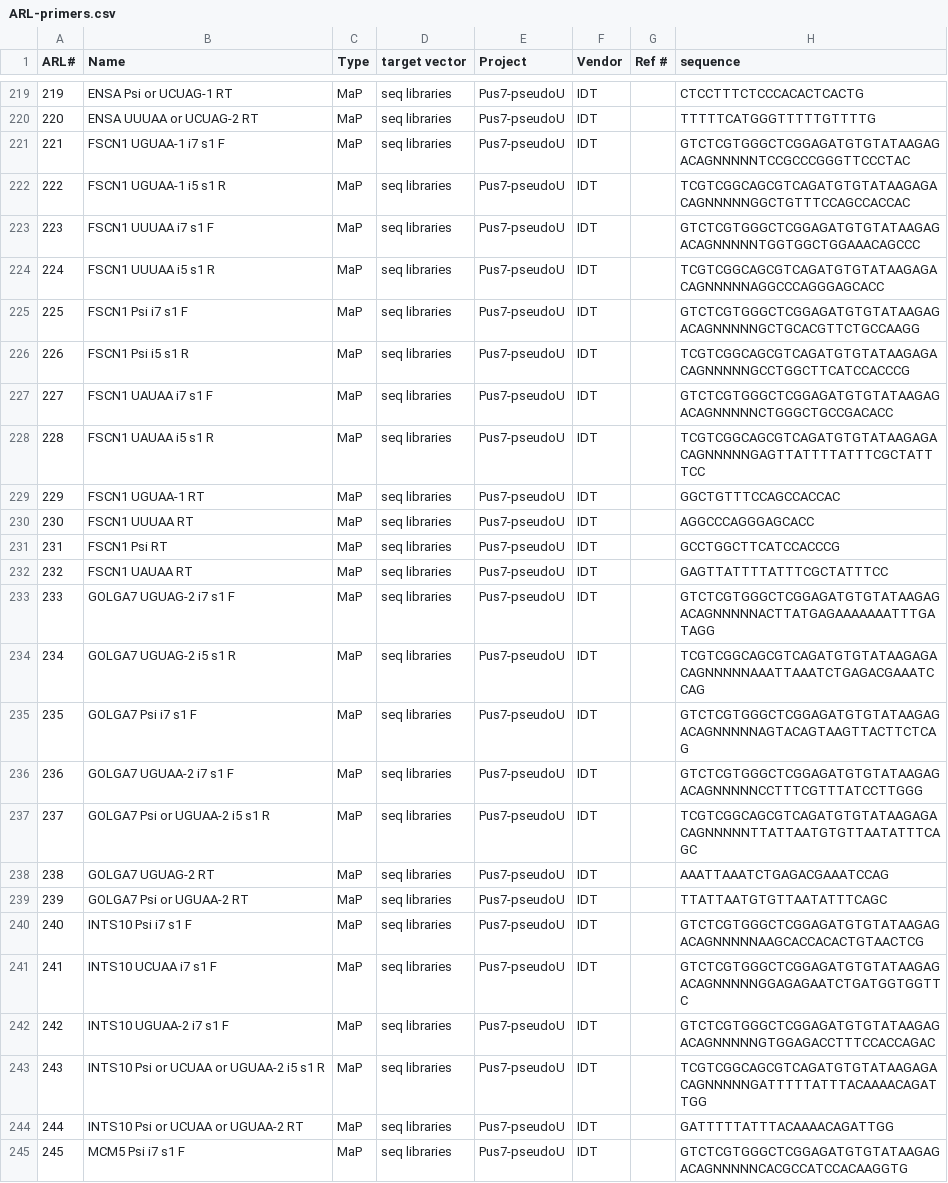
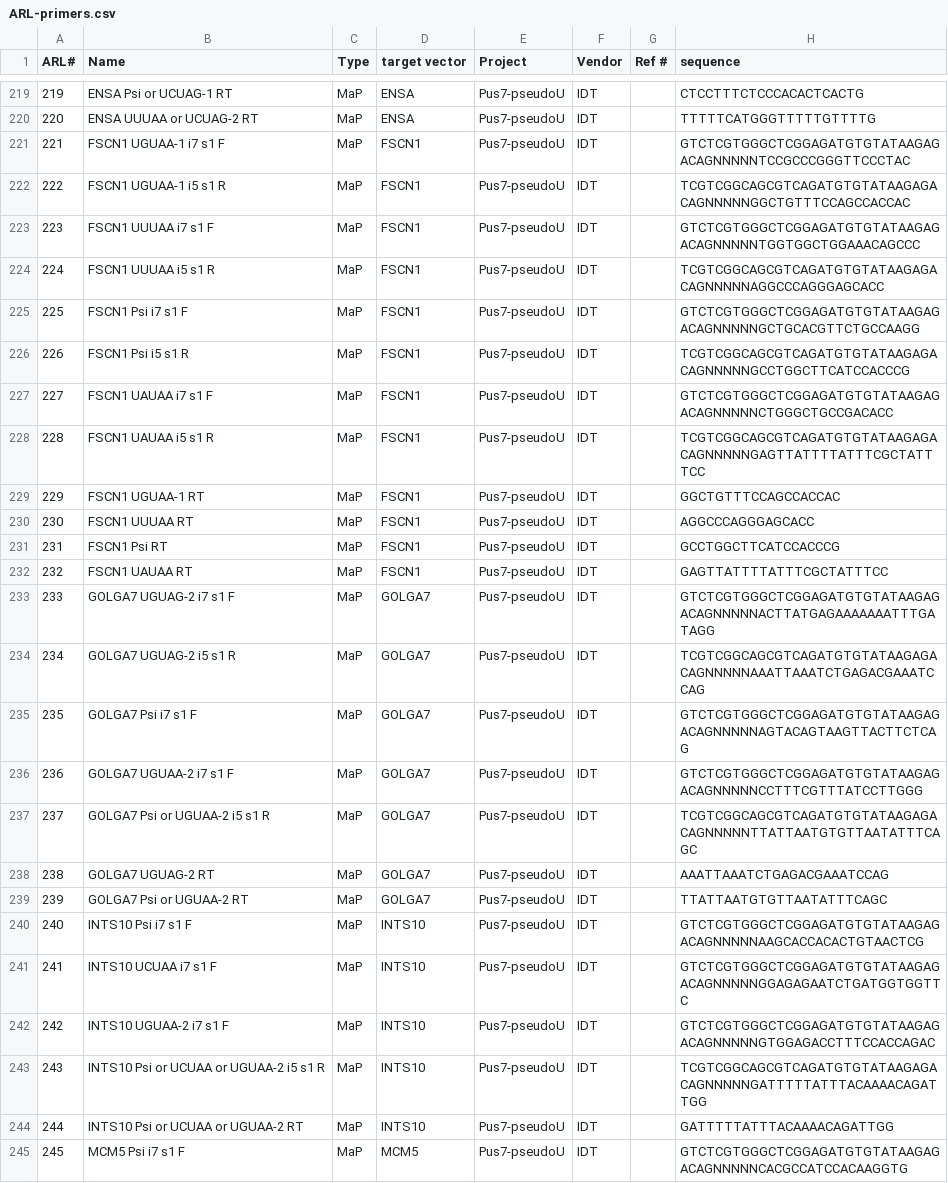
Before and after one commit to emsterdam1/anRNAlab-Protocols, a CSV file: ARL-primers.csv, drawn as a sheet; only a part is shown, gaps mark what is left out; the diff covers the shown part only.

Commit message:
Specified Targets

```diff
--- a/ARL-primers.csv
+++ b/ARL-primers.csv
@@ -219,27 +219,27 @@ ARL#,Name,Type,target vector,Project,Vendor,Ref #,sequence
-219,ENSA Psi or UCUAG-1 RT,MaP,seq libraries,Pus7-pseudoU,IDT,,CTCCTTTCTCCCACACTCACTG
-220,ENSA UUUAA or UCUAG-2 RT,MaP,seq libraries,Pus7-pseudoU,IDT,,TTTTTCATGGGTTTTTGTTTTG
-221,FSCN1 UGUAA-1 i7 s1 F,MaP,seq libraries,Pus7-pseudoU,IDT,,GTCTCGTGGGCTCGGAGATGTGTATAAGAGACAGNNNNNTCCGCCCGGGTTCCCTAC
-222,FSCN1 UGUAA-1 i5 s1 R,MaP,seq libraries,Pus7-pseudoU,IDT,,TCGTCGGCAGCGTCAGATGTGTATAAGAGACAGNNNNNGGCTGTTTCCAGCCACCAC
-223,FSCN1 UUUAA i7 s1 F,MaP,seq libraries,Pus7-pseudoU,IDT,,GTCTCGTGGGCTCGGAGATGTGTATAAGAGACAGNNNNNTGGTGGCTGGAAACAGCCC
-224,FSCN1 UUUAA i5 s1 R,MaP,seq libraries,Pus7-pseudoU,IDT,,TCGTCGGCAGCGTCAGATGTGTATAAGAGACAGNNNNNAGGCCCAGGGAGCACC
-225,FSCN1 Psi i7 s1 F,MaP,seq libraries,Pus7-pseudoU,IDT,,GTCTCGTGGGCTCGGAGATGTGTATAAGAGACAGNNNNNGCTGCACGTTCTGCCAAGG
-226,FSCN1 Psi i5 s1 R,MaP,seq libraries,Pus7-pseudoU,IDT,,TCGTCGGCAGCGTCAGATGTGTATAAGAGACAGNNNNNGCCTGGCTTCATCCACCCG
-227,FSCN1 UAUAA i7 s1 F,MaP,seq libraries,Pus7-pseudoU,IDT,,GTCTCGTGGGCTCGGAGATGTGTATAAGAGACAGNNNNNCTGGGCTGCCGACACC
-228,FSCN1 UAUAA i5 s1 R,MaP,seq libraries,Pus7-pseudoU,IDT,,TCGTCGGCAGCGTCAGATGTGTATAAGAGACAGNNNNNGAGTTATTTTATTTCGCTATTTCC
-229,FSCN1 UGUAA-1 RT,MaP,seq libraries,Pus7-pseudoU,IDT,,GGCTGTTTCCAGCCACCAC
-230,FSCN1 UUUAA RT,MaP,seq libraries,Pus7-pseudoU,IDT,,AGGCCCAGGGAGCACC
-231,FSCN1 Psi RT,MaP,seq libraries,Pus7-pseudoU,IDT,,GCCTGGCTTCATCCACCCG
-232,FSCN1 UAUAA RT,MaP,seq libraries,Pus7-pseudoU,IDT,,GAGTTATTTTATTTCGCTATTTCC
-233,GOLGA7 UGUAG-2 i7 s1 F,MaP,seq libraries,Pus7-pseudoU,IDT,,GTCTCGTGGGCTCGGAGATGTGTATAAGAGACAGNNNNNACTTATGAGAAAAAAATTTGATAGG
-234,GOLGA7 UGUAG-2 i5 s1 R,MaP,seq libraries,Pus7-pseudoU,IDT,,TCGTCGGCAGCGTCAGATGTGTATAAGAGACAGNNNNNAAATTAAATCTGAGACGAAATCCAG
-235,GOLGA7 Psi i7 s1 F,MaP,seq libraries,Pus7-pseudoU,IDT,,GTCTCGTGGGCTCGGAGATGTGTATAAGAGACAGNNNNNAGTACAGTAAGTTACTTCTCAG
-236,GOLGA7 UGUAA-2 i7 s1 F,MaP,seq libraries,Pus7-pseudoU,IDT,,GTCTCGTGGGCTCGGAGATGTGTATAAGAGACAGNNNNNCCTTTCGTTTATCCTTGGG
-237,GOLGA7 Psi or UGUAA-2 i5 s1 R,MaP,seq libraries,Pus7-pseudoU,IDT,,TCGTCGGCAGCGTCAGATGTGTATAAGAGACAGNNNNNTTATTAATGTGTTAATATTTCAGC
-238,GOLGA7 UGUAG-2 RT,MaP,seq libraries,Pus7-pseudoU,IDT,,AAATTAAATCTGAGACGAAATCCAG
-239,GOLGA7 Psi or UGUAA-2 RT,MaP,seq libraries,Pus7-pseudoU,IDT,,TTATTAATGTGTTAATATTTCAGC
-240,INTS10 Psi i7 s1 F,MaP,seq libraries,Pus7-pseudoU,IDT,,GTCTCGTGGGCTCGGAGATGTGTATAAGAGACAGNNNNNAAGCACCACACTGTAACTCG
-241,INTS10 UCUAA i7 s1 F,MaP,seq libraries,Pus7-pseudoU,IDT,,GTCTCGTGGGCTCGGAGATGTGTATAAGAGACAGNNNNNGGAGAGAATCTGATGGTGGTTC
-242,INTS10 UGUAA-2 i7 s1 F,MaP,seq libraries,Pus7-pseudoU,IDT,,GTCTCGTGGGCTCGGAGATGTGTATAAGAGACAGNNNNNGTGGAGACCTTTCCACCAGAC
-243,INTS10 Psi or UCUAA or UGUAA-2 i5 s1 R,MaP,seq libraries,Pus7-pseudoU,IDT,,TCGTCGGCAGCGTCAGATGTGTATAAGAGACAGNNNNNGATTTTTATTTACAAAACAGATTGG
-244,INTS10 Psi or UCUAA or UGUAA-2 RT,MaP,seq libraries,Pus7-pseudoU,IDT,,GATTTTTATTTACAAAACAGATTGG
-245,MCM5 Psi i7 s1 F,MaP,seq libraries,Pus7-pseudoU,IDT,,GTCTCGTGGGCTCGGAGATGTGTATAAGAGACAGNNNNNCACGCCATCCACAAGGTG
+219,ENSA Psi or UCUAG-1 RT,MaP,ENSA,Pus7-pseudoU,IDT,,CTCCTTTCTCCCACACTCACTG
+220,ENSA UUUAA or UCUAG-2 RT,MaP,ENSA,Pus7-pseudoU,IDT,,TTTTTCATGGGTTTTTGTTTTG
+221,FSCN1 UGUAA-1 i7 s1 F,MaP,FSCN1,Pus7-pseudoU,IDT,,GTCTCGTGGGCTCGGAGATGTGTATAAGAGACAGNNNNNTCCGCCCGGGTTCCCTAC
+222,FSCN1 UGUAA-1 i5 s1 R,MaP,FSCN1,Pus7-pseudoU,IDT,,TCGTCGGCAGCGTCAGATGTGTATAAGAGACAGNNNNNGGCTGTTTCCAGCCACCAC
+223,FSCN1 UUUAA i7 s1 F,MaP,FSCN1,Pus7-pseudoU,IDT,,GTCTCGTGGGCTCGGAGATGTGTATAAGAGACAGNNNNNTGGTGGCTGGAAACAGCCC
+224,FSCN1 UUUAA i5 s1 R,MaP,FSCN1,Pus7-pseudoU,IDT,,TCGTCGGCAGCGTCAGATGTGTATAAGAGACAGNNNNNAGGCCCAGGGAGCACC
+225,FSCN1 Psi i7 s1 F,MaP,FSCN1,Pus7-pseudoU,IDT,,GTCTCGTGGGCTCGGAGATGTGTATAAGAGACAGNNNNNGCTGCACGTTCTGCCAAGG
+226,FSCN1 Psi i5 s1 R,MaP,FSCN1,Pus7-pseudoU,IDT,,TCGTCGGCAGCGTCAGATGTGTATAAGAGACAGNNNNNGCCTGGCTTCATCCACCCG
+227,FSCN1 UAUAA i7 s1 F,MaP,FSCN1,Pus7-pseudoU,IDT,,GTCTCGTGGGCTCGGAGATGTGTATAAGAGACAGNNNNNCTGGGCTGCCGACACC
+228,FSCN1 UAUAA i5 s1 R,MaP,FSCN1,Pus7-pseudoU,IDT,,TCGTCGGCAGCGTCAGATGTGTATAAGAGACAGNNNNNGAGTTATTTTATTTCGCTATTTCC
+229,FSCN1 UGUAA-1 RT,MaP,FSCN1,Pus7-pseudoU,IDT,,GGCTGTTTCCAGCCACCAC
+230,FSCN1 UUUAA RT,MaP,FSCN1,Pus7-pseudoU,IDT,,AGGCCCAGGGAGCACC
+231,FSCN1 Psi RT,MaP,FSCN1,Pus7-pseudoU,IDT,,GCCTGGCTTCATCCACCCG
+232,FSCN1 UAUAA RT,MaP,FSCN1,Pus7-pseudoU,IDT,,GAGTTATTTTATTTCGCTATTTCC
+233,GOLGA7 UGUAG-2 i7 s1 F,MaP,GOLGA7,Pus7-pseudoU,IDT,,GTCTCGTGGGCTCGGAGATGTGTATAAGAGACAGNNNNNACTTATGAGAAAAAAATTTGATAGG
+234,GOLGA7 UGUAG-2 i5 s1 R,MaP,GOLGA7,Pus7-pseudoU,IDT,,TCGTCGGCAGCGTCAGATGTGTATAAGAGACAGNNNNNAAATTAAATCTGAGACGAAATCCAG
+235,GOLGA7 Psi i7 s1 F,MaP,GOLGA7,Pus7-pseudoU,IDT,,GTCTCGTGGGCTCGGAGATGTGTATAAGAGACAGNNNNNAGTACAGTAAGTTACTTCTCAG
+236,GOLGA7 UGUAA-2 i7 s1 F,MaP,GOLGA7,Pus7-pseudoU,IDT,,GTCTCGTGGGCTCGGAGATGTGTATAAGAGACAGNNNNNCCTTTCGTTTATCCTTGGG
+237,GOLGA7 Psi or UGUAA-2 i5 s1 R,MaP,GOLGA7,Pus7-pseudoU,IDT,,TCGTCGGCAGCGTCAGATGTGTATAAGAGACAGNNNNNTTATTAATGTGTTAATATTTCAGC
+238,GOLGA7 UGUAG-2 RT,MaP,GOLGA7,Pus7-pseudoU,IDT,,AAATTAAATCTGAGACGAAATCCAG
+239,GOLGA7 Psi or UGUAA-2 RT,MaP,GOLGA7,Pus7-pseudoU,IDT,,TTATTAATGTGTTAATATTTCAGC
+240,INTS10 Psi i7 s1 F,MaP,INTS10,Pus7-pseudoU,IDT,,GTCTCGTGGGCTCGGAGATGTGTATAAGAGACAGNNNNNAAGCACCACACTGTAACTCG
+241,INTS10 UCUAA i7 s1 F,MaP,INTS10,Pus7-pseudoU,IDT,,GTCTCGTGGGCTCGGAGATGTGTATAAGAGACAGNNNNNGGAGAGAATCTGATGGTGGTTC
+242,INTS10 UGUAA-2 i7 s1 F,MaP,INTS10,Pus7-pseudoU,IDT,,GTCTCGTGGGCTCGGAGATGTGTATAAGAGACAGNNNNNGTGGAGACCTTTCCACCAGAC
+243,INTS10 Psi or UCUAA or UGUAA-2 i5 s1 R,MaP,INTS10,Pus7-pseudoU,IDT,,TCGTCGGCAGCGTCAGATGTGTATAAGAGACAGNNNNNGATTTTTATTTACAAAACAGATTGG
+244,INTS10 Psi or UCUAA or UGUAA-2 RT,MaP,INTS10,Pus7-pseudoU,IDT,,GATTTTTATTTACAAAACAGATTGG
+245,MCM5 Psi i7 s1 F,MaP,MCM5,Pus7-pseudoU,IDT,,GTCTCGTGGGCTCGGAGATGTGTATAAGAGACAGNNNNNCACGCCATCCACAAGGTG
```
Also changed, not shown: 85 edited cells elsewhere in this file.
